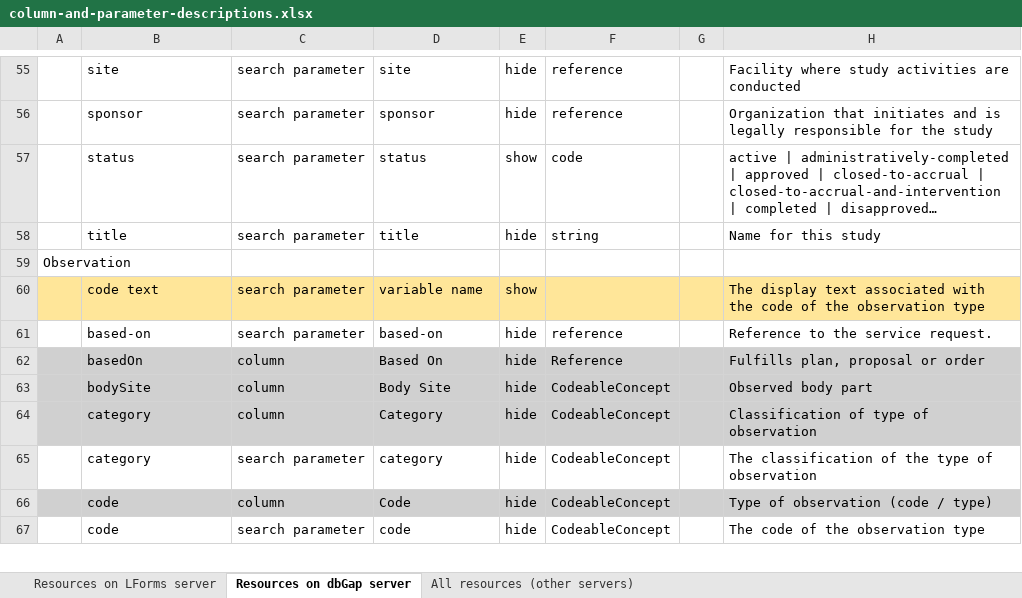
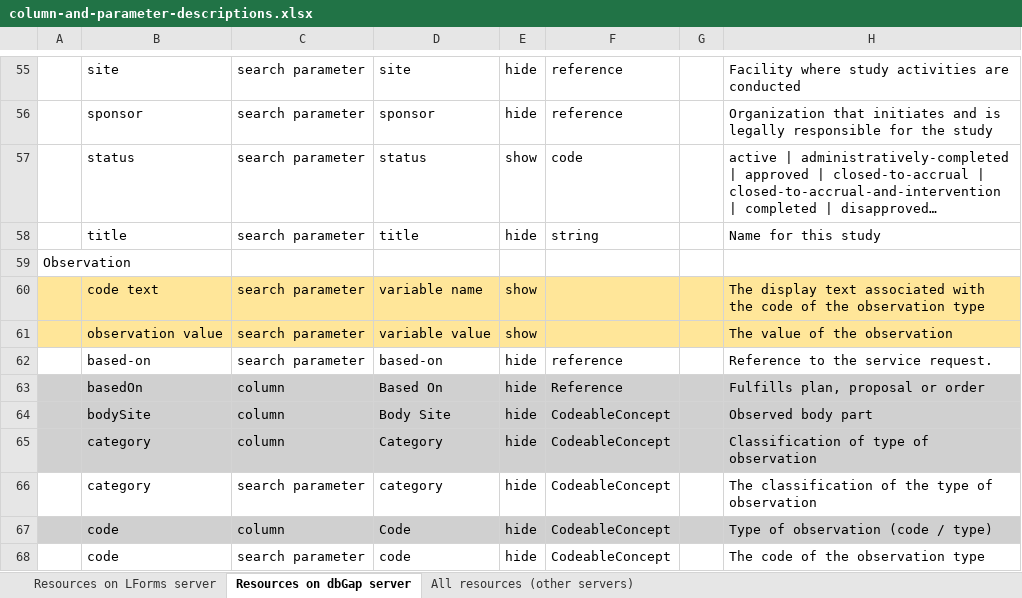
Before and after one commit to LHNCBC/research-data-finder, an Excel workbook: src/conf/xlsx/column-and-parameter-descriptions.xlsx, sheet Resources on dbGap server, drawn as a sheet; only a part is shown, gaps mark what is left out; long unchanged cells end in …; values as stored, in another font and other column widths than the file's, no borders; the diff names each change by its address in the sheet, - before the commit and + after, or states it on an @@ line.

Commit message:
Moved comparator, value, and unit to a separate search parameter
LF-2039

```diff
--- a/src/conf/xlsx/column-and-parameter-descriptions.xlsx (sheet Resources on dbGap server)
+++ b/src/conf/xlsx/column-and-parameter-descriptions.xlsx (sheet Resources on dbGap server)
+row 61:  | observation value | search parameter | variable value | show |  |  | The value of the observation
```
Also changed, not shown: sheet Resources on LForms server, sheet All resources (other servers), 17 other files.
